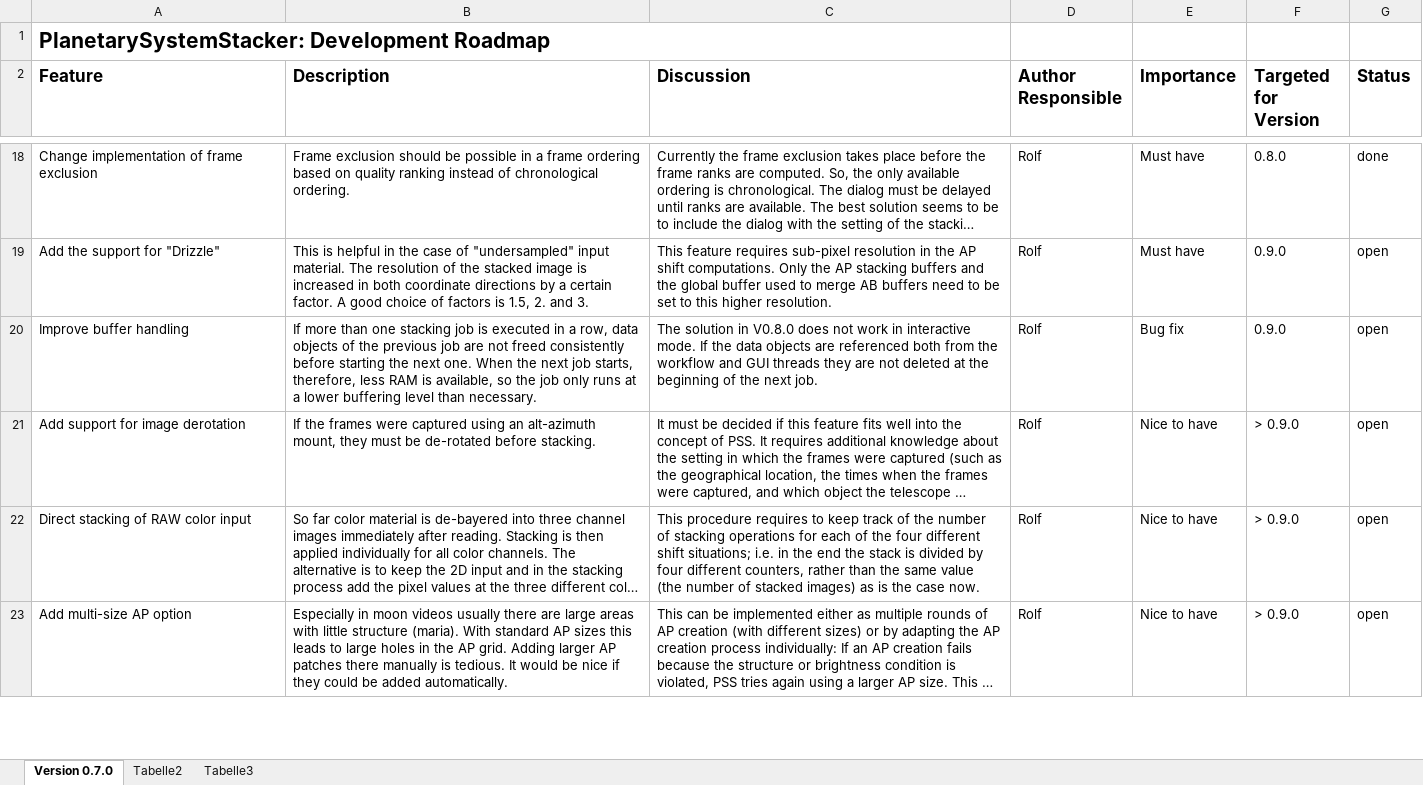
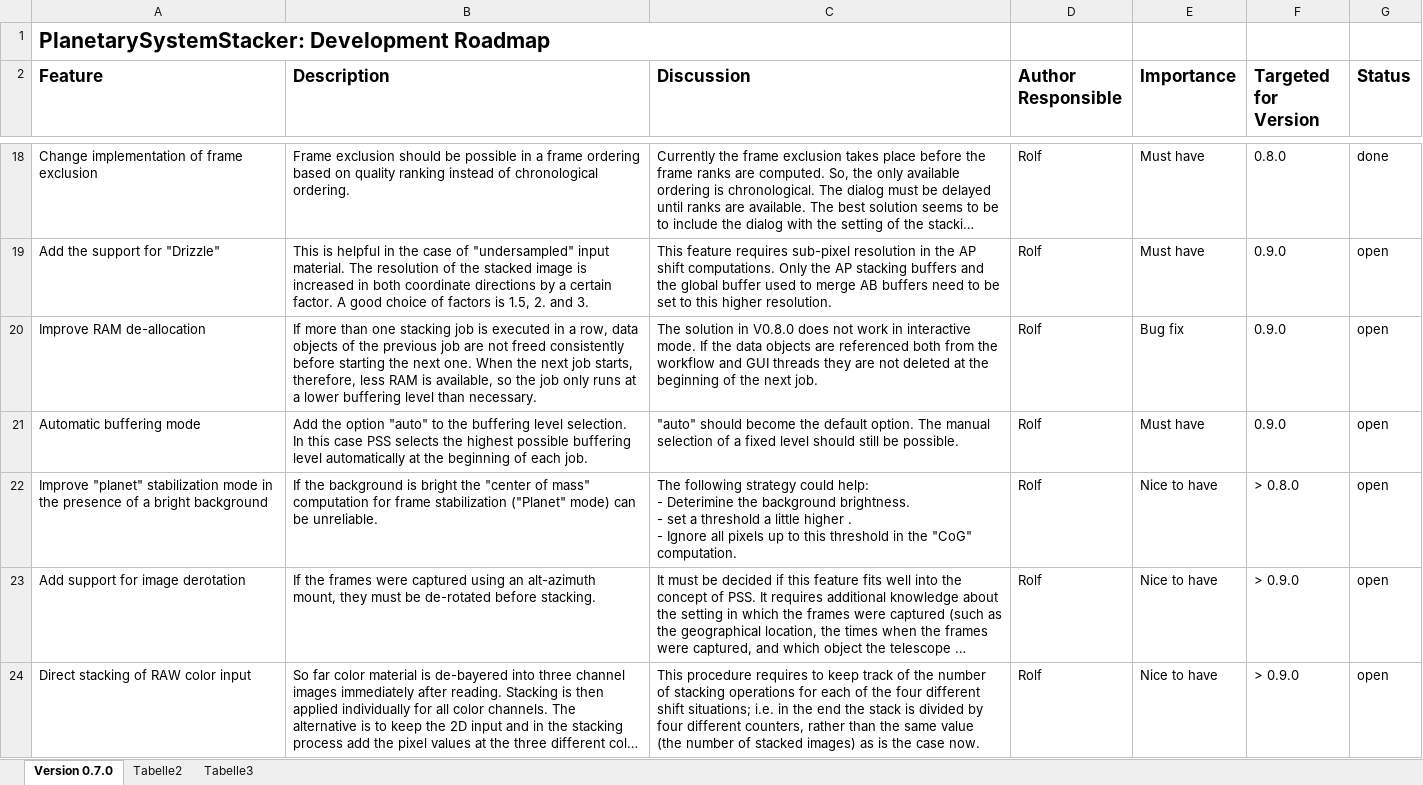
Before and after one commit to Rolf-Hempel/PlanetarySystemStacker, an Excel workbook: Documentation/Development_Roadmap.xlsx, sheet Version 0.7.0, drawn as a sheet; only a part is shown, gaps mark what is left out; the shorter side is filled out with more unchanged rows; long unchanged cells end in …; values as stored, in another font and other column widths than the file's, no borders; charts and pictures not drawn; ↵ is a line break in a cell; the diff names each change by its address in the sheet, - before the commit and + after, or states it on an @@ line.

```diff
--- a/Documentation/Development_Roadmap.xlsx (sheet Version 0.7.0)
+++ b/Documentation/Development_Roadmap.xlsx (sheet Version 0.7.0)
-A20 (Feature): Improve buffer handling
+A20 (Feature): Improve RAM de-allocation
+row 21: Automatic buffering mode | Add the option "auto" to the buffering level selection. In this case PSS selects the highest possible buffering level automatically at the beginning of each job. | "auto" should become the default option. The manual selection of a fixed level should still be possible. | Rolf | Must have | 0.9.0 | open
+row 22: Improve "planet" stabilization mode in the presence of a bright background | If the background is bright the "center of mass" computation for frame stabilization ("Planet" mode) can be unreliable. | The following strategy could help: ↵ - Deterimine the background brightness. ↵ - set a threshold a little higher . ↵ - Ignore all pixels up to this threshold in the "CoG" computation. | Rolf | Nice to have | > 0.8.0 | open
```
Also changed, not shown: charts or pictures, 6 other files.
